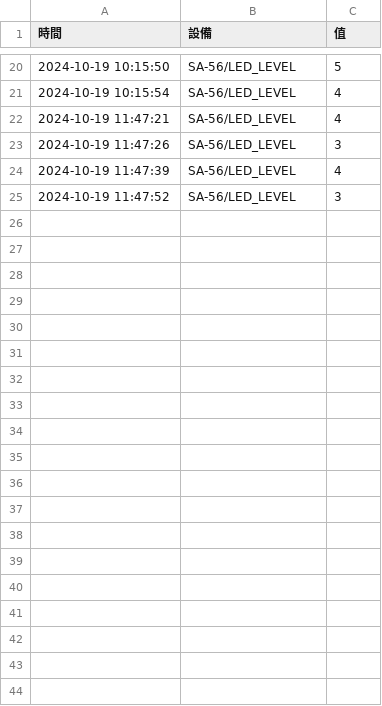
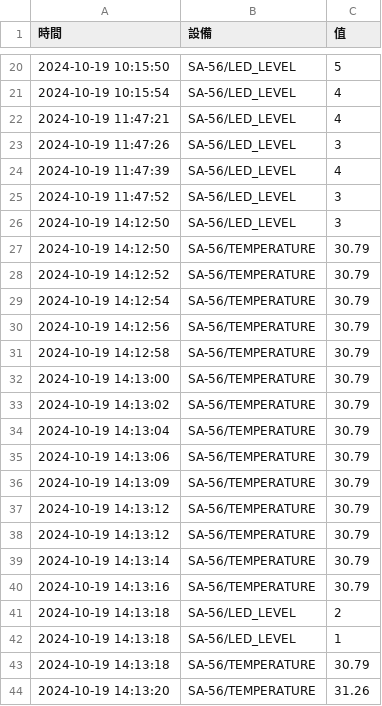
Before and after one commit to AnnaCheng58796907/chuYuPico, a CSV file: lesson15/computer/data/2024-10-19.csv, drawn as a sheet; only a part is shown, gaps mark what is left out; the diff covers the shown part only; the diff names each change by its address in the sheet, - before the commit and + after, or states it on an @@ line.

Commit message:
lesson15_3

```diff
--- a/lesson15/computer/data/2024-10-19.csv
+++ b/lesson15/computer/data/2024-10-19.csv
+row 26: 2024-10-19 14:12:50 | SA-56/LED_LEVEL | 3
+row 27: 2024-10-19 14:12:50 | SA-56/TEMPERATURE | 30.79
+row 28: 2024-10-19 14:12:52 | SA-56/TEMPERATURE | 30.79
+row 29: 2024-10-19 14:12:54 | SA-56/TEMPERATURE | 30.79
+row 30: 2024-10-19 14:12:56 | SA-56/TEMPERATURE | 30.79
+row 31: 2024-10-19 14:12:58 | SA-56/TEMPERATURE | 30.79
+row 32: 2024-10-19 14:13:00 | SA-56/TEMPERATURE | 30.79
+row 33: 2024-10-19 14:13:02 | SA-56/TEMPERATURE | 30.79
+row 34: 2024-10-19 14:13:04 | SA-56/TEMPERATURE | 30.79
+row 35: 2024-10-19 14:13:06 | SA-56/TEMPERATURE | 30.79
+row 36: 2024-10-19 14:13:09 | SA-56/TEMPERATURE | 30.79
+row 37: 2024-10-19 14:13:12 | SA-56/TEMPERATURE | 30.79
+row 38: 2024-10-19 14:13:12 | SA-56/TEMPERATURE | 30.79
+row 39: 2024-10-19 14:13:14 | SA-56/TEMPERATURE | 30.79
+row 40: 2024-10-19 14:13:16 | SA-56/TEMPERATURE | 30.79
+row 41: 2024-10-19 14:13:18 | SA-56/LED_LEVEL | 2
+row 42: 2024-10-19 14:13:18 | SA-56/LED_LEVEL | 1
+row 43: 2024-10-19 14:13:18 | SA-56/TEMPERATURE | 30.79
+row 44: 2024-10-19 14:13:20 | SA-56/TEMPERATURE | 31.26
```
Also changed, not shown: 45 added rows elsewhere in this file, 1 other file.
